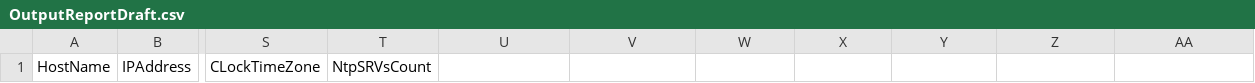
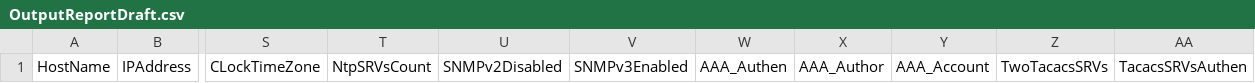
Before and after one commit to hazemragab/Network-Hardening, a CSV file: OutputReportDraft.csv, drawn as a sheet; only a part is shown, gaps mark what is left out; the diff names each change by its address in the sheet, - before the commit and + after, or states it on an @@ line.

```diff
--- a/OutputReportDraft.csv
+++ b/OutputReportDraft.csv
-U1: (empty)
+U1: SNMPv2Disabled
-V1: (empty)
+V1: SNMPv3Enabled
-W1: (empty)
+W1: AAA_Authen
-X1: (empty)
+X1: AAA_Author
-Y1: (empty)
+Y1: AAA_Account
-Z1: (empty)
+Z1: TwoTacacsSRVs
-AA1: (empty)
+AA1: TacacsSRVsAuthen
```
Also changed, not shown: OutputReport.csv, 13 other files.
